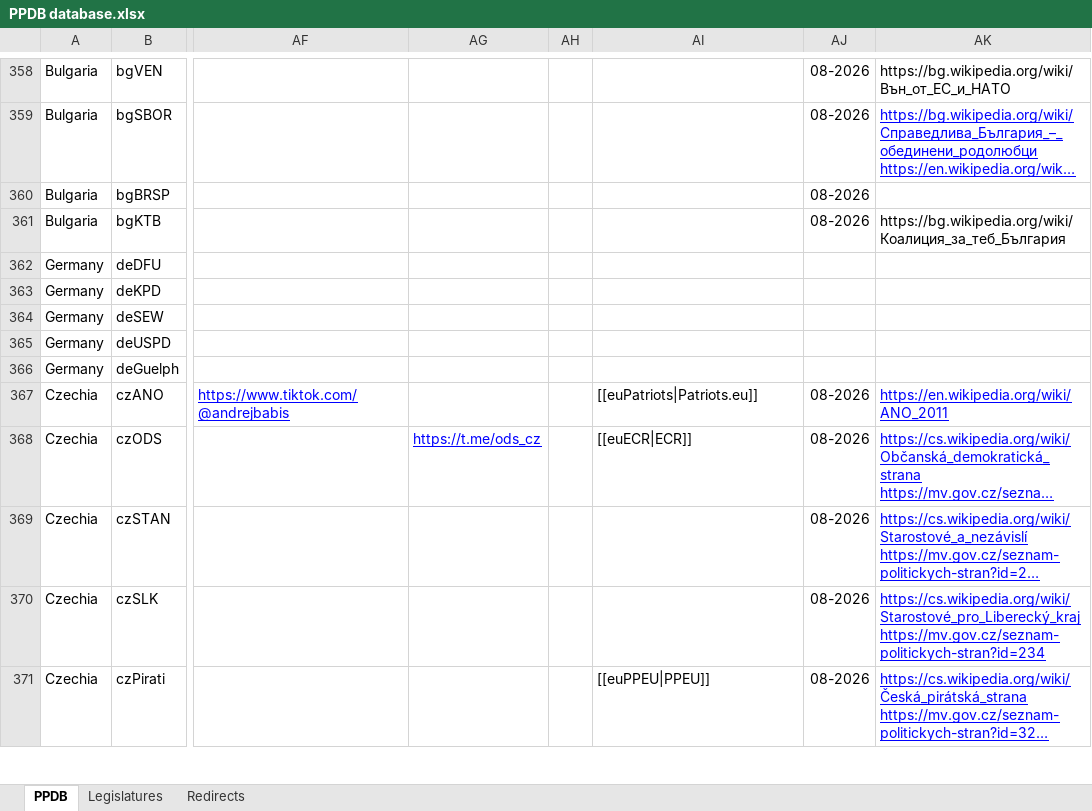
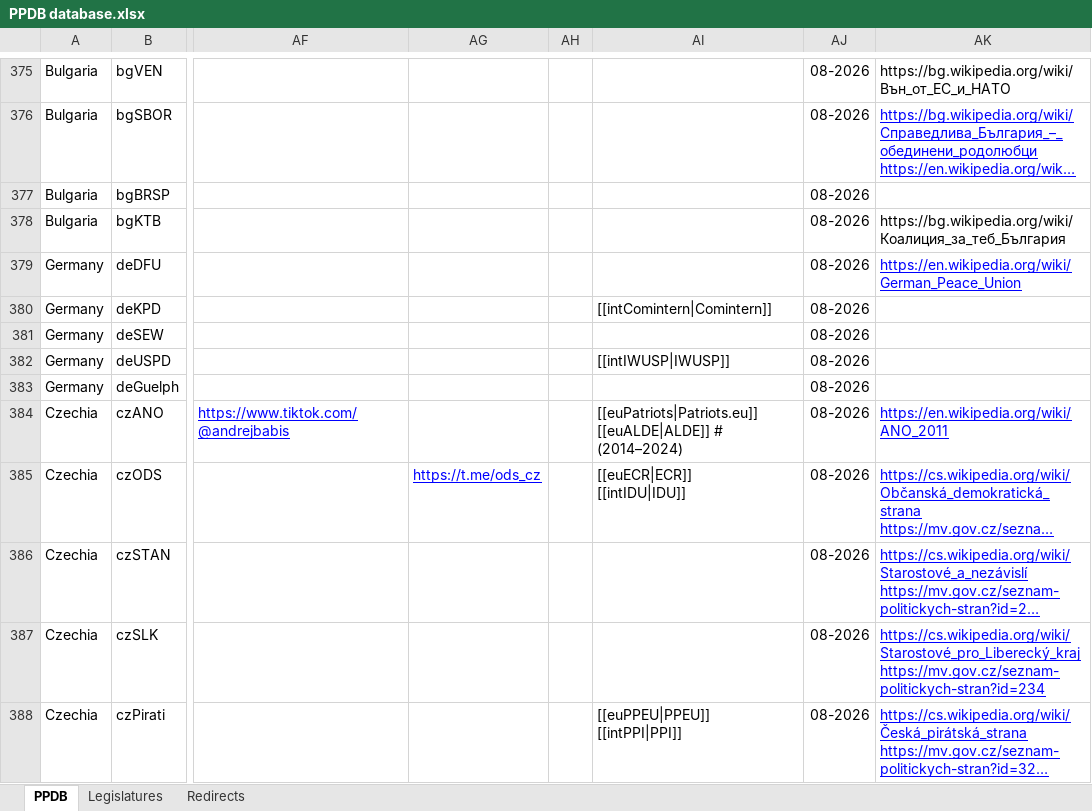
Before and after one commit to PLATELru/ppdb, an Excel workbook: data/PPDB database.xlsx, sheet PPDB, drawn as a sheet; only a part is shown, gaps mark what is left out; long unchanged cells end in …; values as stored, in another font and other column widths than the file's, no borders; charts and pictures not drawn; addresses are those after the commit; ↵ is a line break in a cell; the diff covers the shown part only; the diff names each change by its address in the sheet, - before the commit and + after, or states it on an @@ line.

```diff
--- a/data/PPDB database.xlsx (sheet PPDB)
+++ b/data/PPDB database.xlsx (sheet PPDB)
-AJ379:AJ383: (empty)
+AJ379:AJ383: 08-2026
-AK379: (empty)
+AK379: https://en.wikipedia.org/wiki/German_Peace_Union
-AI380: (empty)
+AI380: [[intComintern|Comintern]]
-AI382: (empty)
+AI382: [[intIWUSP|IWUSP]]
-AI384: [[euPatriots|Patriots.eu]]
+AI384: [[euPatriots|Patriots.eu]] ↵ [[euALDE|ALDE]] # (2014–2024)
-AI385: [[euECR|ECR]]
+AI385: [[euECR|ECR]] ↵ [[intIDU|IDU]]
-AI388: [[euPPEU|PPEU]]
+AI388: [[euPPEU|PPEU]] ↵ [[intPPI|PPI]]
```
Also changed, not shown: 23 added rows and 71 edited cells elsewhere in this sheet, sheet Redirects.
